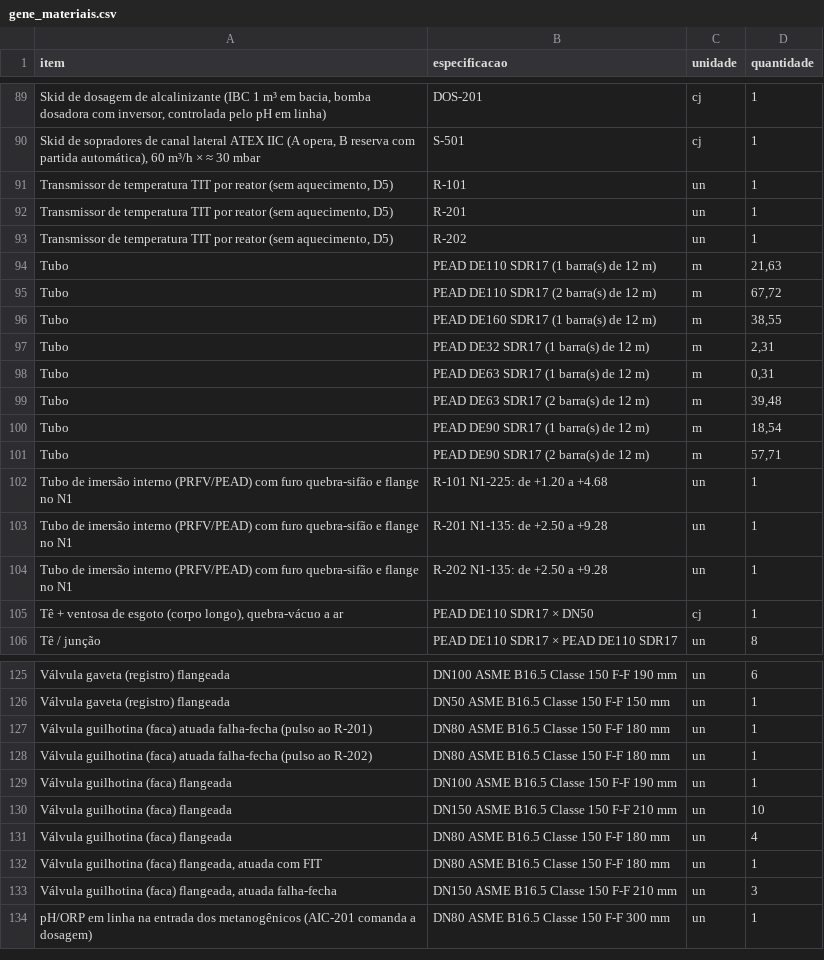
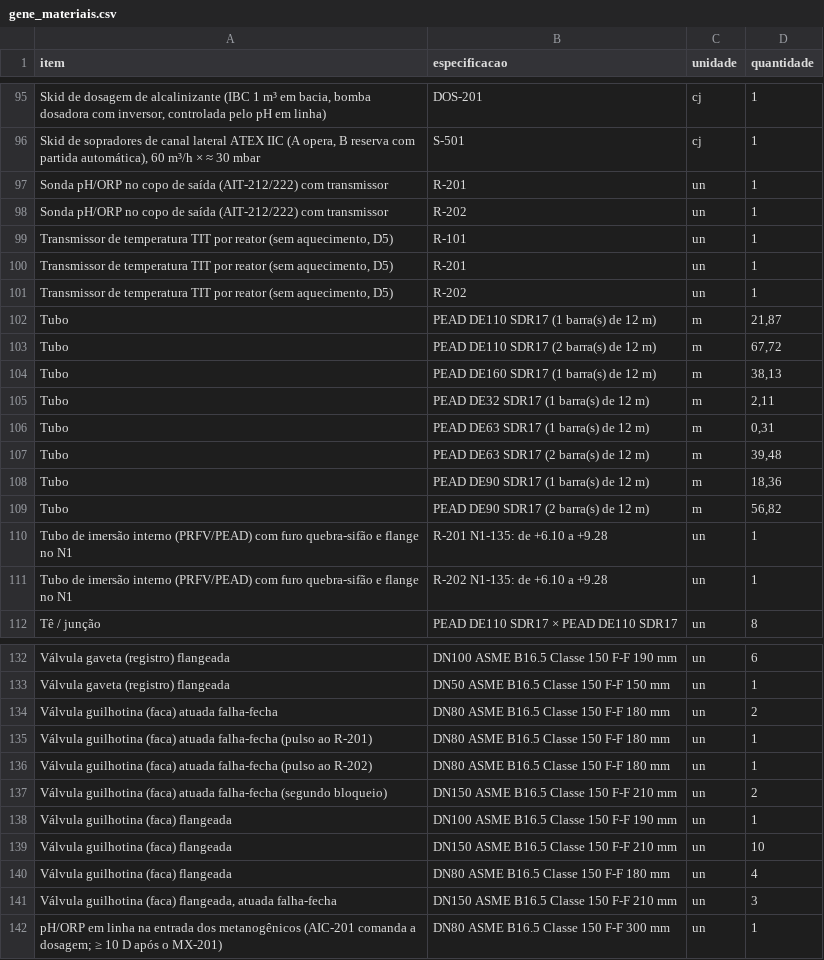
Before and after one commit to gustavosmg-netizen/Intelecto, a CSV file: projetos/thermobiogasup_gene/saida/gene_materiais.csv, drawn as a sheet; only a part is shown, gaps mark what is left out; the diff covers the shown part only.

```diff
--- a/projetos/thermobiogasup_gene/saida/gene_materiais.csv
+++ b/projetos/thermobiogasup_gene/saida/gene_materiais.csv
@@ -90,2 +96,4 @@ Skid de dosagem de alcalinizante (IBC 1 m³ em bacia, bomba dosadora com inverso
 Skid de sopradores de canal lateral ATEX IIC (A opera, B reserva com partida automática), 60 m³/h × ≈ 30 mbar;S-501;cj;1
+Sonda pH/ORP no copo de saída (AIT-212/222) com transmissor;R-201;un;1
+Sonda pH/ORP no copo de saída (AIT-212/222) com transmissor;R-202;un;1
 Transmissor de temperatura TIT por reator (sem aquecimento, D5);R-101;un;1
@@ -93,14 +101,12 @@ Transmissor de temperatura TIT por reator (sem aquecimento, D5);R-201;un;1
 Transmissor de temperatura TIT por reator (sem aquecimento, D5);R-202;un;1
-Tubo;PEAD DE110 SDR17 (1 barra(s) de 12 m);m;21,63
+Tubo;PEAD DE110 SDR17 (1 barra(s) de 12 m);m;21,87
 Tubo;PEAD DE110 SDR17 (2 barra(s) de 12 m);m;67,72
-Tubo;PEAD DE160 SDR17 (1 barra(s) de 12 m);m;38,55
-Tubo;PEAD DE32 SDR17 (1 barra(s) de 12 m);m;2,31
+Tubo;PEAD DE160 SDR17 (1 barra(s) de 12 m);m;38,13
+Tubo;PEAD DE32 SDR17 (1 barra(s) de 12 m);m;2,11
 Tubo;PEAD DE63 SDR17 (1 barra(s) de 12 m);m;0,31
 Tubo;PEAD DE63 SDR17 (2 barra(s) de 12 m);m;39,48
-Tubo;PEAD DE90 SDR17 (1 barra(s) de 12 m);m;18,54
-Tubo;PEAD DE90 SDR17 (2 barra(s) de 12 m);m;57,71
-Tubo de imersão interno (PRFV/PEAD) com furo quebra-sifão e flange no N1;R-101 N1-225: de +1.20 a +4.68;un;1
-Tubo de imersão interno (PRFV/PEAD) com furo quebra-sifão e flange no N1;R-201 N1-135: de +2.50 a +9.28;un;1
-Tubo de imersão interno (PRFV/PEAD) com furo quebra-sifão e flange no N1;R-202 N1-135: de +2.50 a +9.28;un;1
-Tê + ventosa de esgoto (corpo longo), quebra-vácuo a ar;PEAD DE110 SDR17 × DN50;cj;1
+Tubo;PEAD DE90 SDR17 (1 barra(s) de 12 m);m;18,36
+Tubo;PEAD DE90 SDR17 (2 barra(s) de 12 m);m;56,82
+Tubo de imersão interno (PRFV/PEAD) com furo quebra-sifão e flange no N1;R-201 N1-135: de +6.10 a +9.28;un;1
+Tubo de imersão interno (PRFV/PEAD) com furo quebra-sifão e flange no N1;R-202 N1-135: de +6.10 a +9.28;un;1
 Tê / junção;PEAD DE110 SDR17 × PEAD DE110 SDR17;un;8
@@ -126,4 +133,6 @@ Válvula gaveta (registro) flangeada;DN100 ASME B16.5 Classe 150 F-F 190 mm;un;6
 Válvula gaveta (registro) flangeada;DN50 ASME B16.5 Classe 150 F-F 150 mm;un;1
+Válvula guilhotina (faca) atuada falha-fecha;DN80 ASME B16.5 Classe 150 F-F 180 mm;un;2
 Válvula guilhotina (faca) atuada falha-fecha (pulso ao R-201);DN80 ASME B16.5 Classe 150 F-F 180 mm;un;1
 Válvula guilhotina (faca) atuada falha-fecha (pulso ao R-202);DN80 ASME B16.5 Classe 150 F-F 180 mm;un;1
+Válvula guilhotina (faca) atuada falha-fecha (segundo bloqueio);DN150 ASME B16.5 Classe 150 F-F 210 mm;un;2
 Válvula guilhotina (faca) flangeada;DN100 ASME B16.5 Classe 150 F-F 190 mm;un;1
@@ -131,4 +140,3 @@ Válvula guilhotina (faca) flangeada;DN150 ASME B16.5 Classe 150 F-F 210 mm;un;1
 Válvula guilhotina (faca) flangeada;DN80 ASME B16.5 Classe 150 F-F 180 mm;un;4
-Válvula guilhotina (faca) flangeada, atuada com FIT;DN80 ASME B16.5 Classe 150 F-F 180 mm;un;1
 Válvula guilhotina (faca) flangeada, atuada falha-fecha;DN150 ASME B16.5 Classe 150 F-F 210 mm;un;3
-pH/ORP em linha na entrada dos metanogênicos (AIC-201 comanda a dosagem);DN80 ASME B16.5 Classe 150 F-F 300 mm;un;1
+"pH/ORP em linha na entrada dos metanogênicos (AIC-201 comanda a dosagem; ≥ 10 D após o MX-201)";DN80 ASME B16.5 Classe 150 F-F 300 mm;un;1
```
Also changed, not shown: 8 added rows, 1 removed row and 4 edited cells elsewhere in this file, projetos/thermobiogasup_gene/saida/BOCAIS_FIBRAIS.csv, 14 other files.
